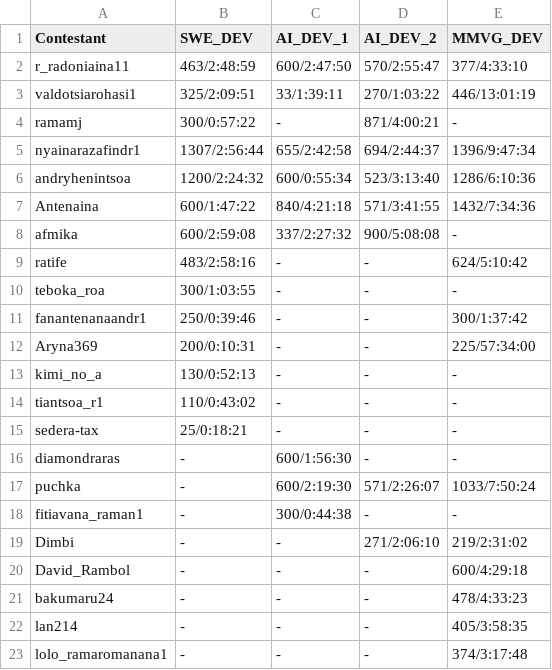
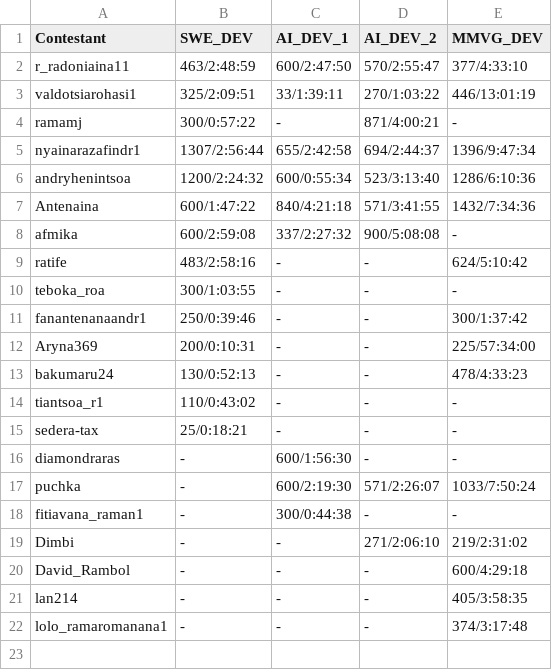
Before and after one commit to lucoram/MAT_themed_tournaments, a CSV file: score_board.csv, drawn as a sheet.

Commit message:
merge kimi_no_a & bakumaru

```diff
--- a/score_board.csv
+++ b/score_board.csv
@@ -12,3 +12,3 @@ fanantenanaandr1,250/0:39:46,-,-,300/1:37:42
 Aryna369,200/0:10:31,-,-,225/57:34:00
-kimi_no_a,130/0:52:13,-,-,-
+bakumaru24,130/0:52:13,-,-,478/4:33:23
 tiantsoa_r1,110/0:43:02,-,-,-
@@ -20,3 +20,2 @@ Dimbi,-,-,271/2:06:10,219/2:31:02
 David_Rambol,-,-,-,600/4:29:18
-bakumaru24,-,-,-,478/4:33:23
 lan214,-,-,-,405/3:58:35
```
